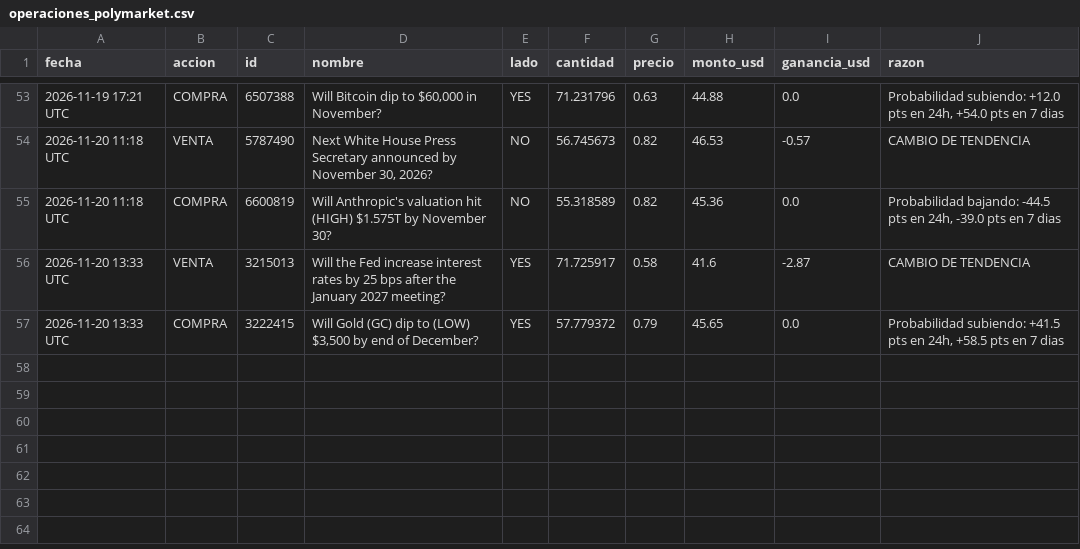
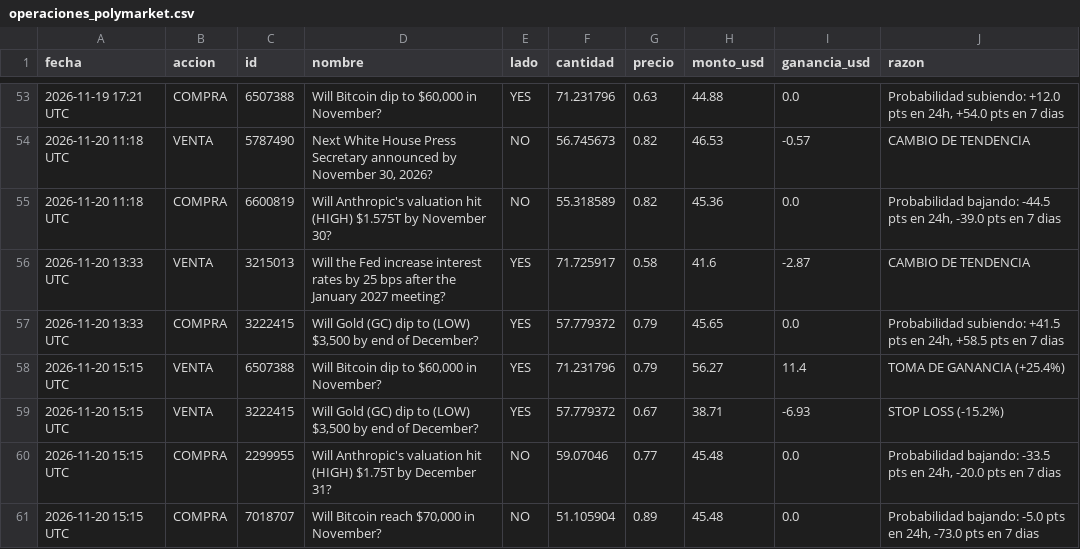
Before and after one commit to jonyhc97/bot-inversiones, a CSV file: datos/operaciones_polymarket.csv, drawn as a sheet; only a part is shown, gaps mark what is left out.

```diff
--- a/datos/operaciones_polymarket.csv
+++ b/datos/operaciones_polymarket.csv
@@ -57 +57,5 @@
 2026-11-20 13:33 UTC,COMPRA,3222415,"Will Gold (GC) dip to (LOW) $3,500 by end of December?",YES,57.779372,0.79,45.65,0.0,"Probabilidad subiendo: +41.5 pts en 24h, +58.5 pts en 7 dias"
+2026-11-20 15:15 UTC,VENTA,6507388,"Will Bitcoin dip to $60,000 in November?",YES,71.231796,0.79,56.27,11.4,TOMA DE GANANCIA (+25.4%)
+2026-11-20 15:15 UTC,VENTA,3222415,"Will Gold (GC) dip to (LOW) $3,500 by end of December?",YES,57.779372,0.67,38.71,-6.93,STOP LOSS (-15.2%)
+2026-11-20 15:15 UTC,COMPRA,2299955,Will Anthropic's valuation hit (HIGH) $1.75T by December 31?,NO,59.07046,0.77,45.48,0.0,"Probabilidad bajando: -33.5 pts en 24h, -20.0 pts en 7 dias"
+2026-11-20 15:15 UTC,COMPRA,7018707,"Will Bitcoin reach $70,000 in November?",NO,51.105904,0.89,45.48,0.0,"Probabilidad bajando: -5.0 pts en 24h, -73.0 pts en 7 dias"
```
Also changed, not shown: datos/historial_acciones.csv, datos/historial_cripto.csv, 3 other files.
